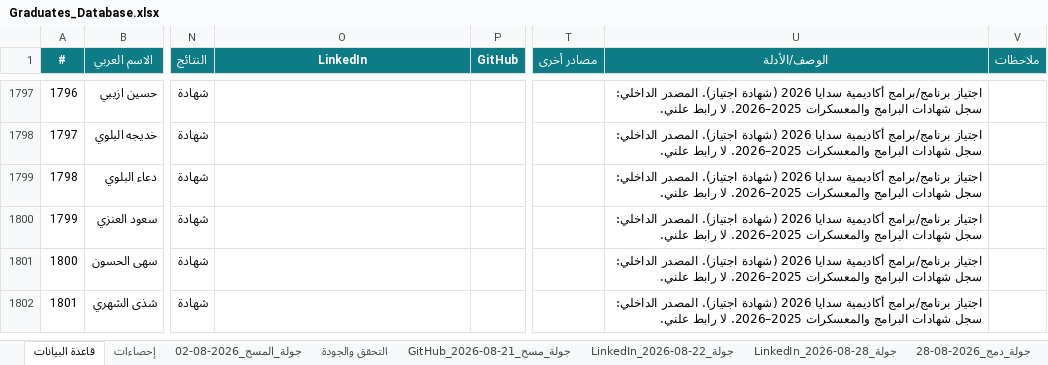
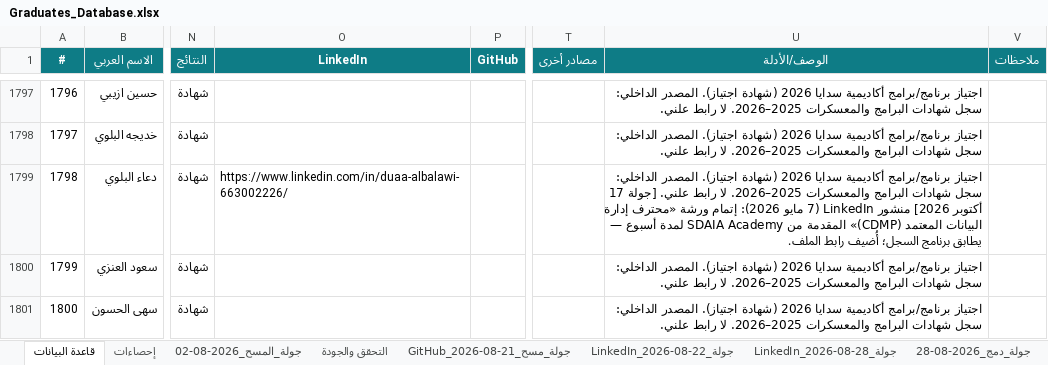
Before and after one commit to malenezi/malenezi, an Excel workbook: Academy/Graduates/Graduates_Database.xlsx, sheet قاعدة البيانات, drawn as a sheet; only a part is shown, gaps mark what is left out; the shorter side is filled out with more unchanged rows; values as stored, in another font and other column widths than the file's, no borders; the diff covers the shown part only; the diff names each change by its address in the sheet, - before the commit and + after, or states it on an @@ line.

```diff
--- a/Academy/Graduates/Graduates_Database.xlsx (sheet قاعدة البيانات)
+++ b/Academy/Graduates/Graduates_Database.xlsx (sheet قاعدة البيانات)
-O1799 (LinkedIn): (empty)
+O1799 (LinkedIn): https://www.linkedin.com/in/duaa-albalawi-663002226/
-U1799 (الوصف/الأدلة): …رابط علني.
+U1799 (الوصف/الأدلة): …رابط علني. [جولة 17 أكتوبر 2026] منشور LinkedIn (7 مايو 2026): إتمام ورشة «محترف إدارة البيانات المعتمد (CDMP)» المقدمة من SDAIA Academy لمدة أسبوع — يطابق برنامج السجل؛ أُضيف رابط الملف.
```
Also changed, not shown: 32 added rows and 36 edited cells elsewhere in this sheet, sheet إحصاءات, other sheet tabs, 52 other files.
